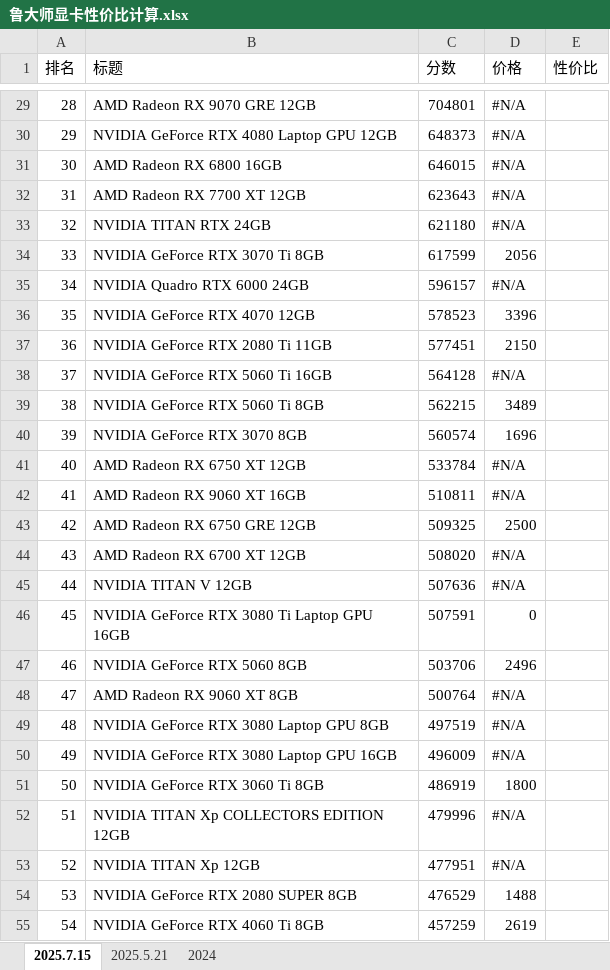
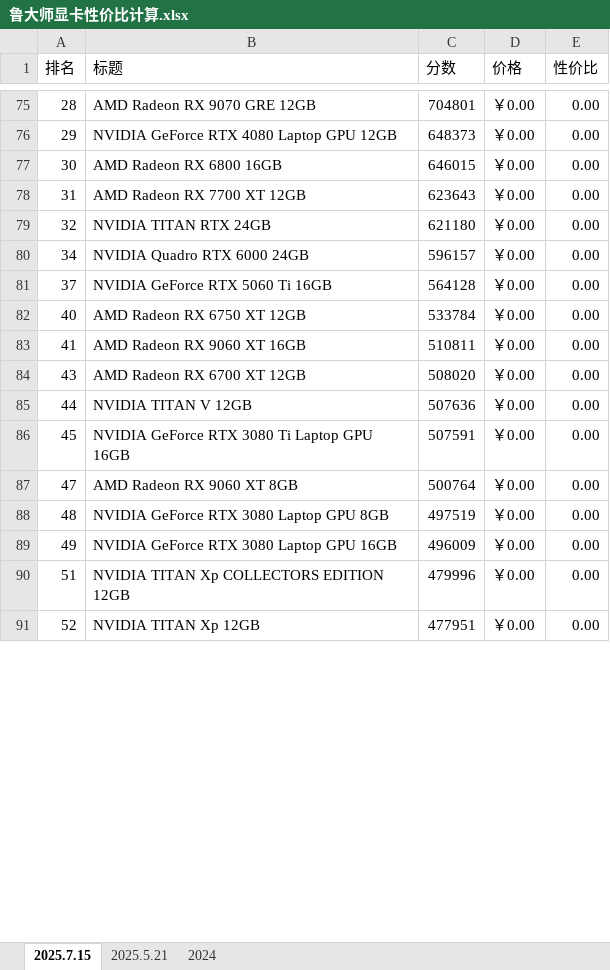
Before and after one commit to SimonXinw/python-web-tools, an Excel workbook: CPU-显卡/鲁大师显卡性价比计算.xlsx, sheet 2025.7.15, drawn as a sheet; only a part is shown, gaps mark what is left out; values as stored, in another font and other column widths than the file's, no cell formats; removed rows and columns are numbered as before the commit, all else as after; the diff covers the shown part only; the diff names each change by its address in the sheet, - before the commit and + after, or states it on an @@ line.

```diff
--- a/CPU-显卡/鲁大师显卡性价比计算.xlsx (sheet 2025.7.15)
+++ b/CPU-显卡/鲁大师显卡性价比计算.xlsx (sheet 2025.7.15)
-D75:D79 (价格): #N/A
+D75:D79 (价格): ￥0.00
-E75:E79 (性价比): (empty)
+E75:E79 (性价比): 0.00
-row 34: 33 | NVIDIA GeForce RTX 3070 Ti 8GB | 617599 | 2056
-D80 (价格): #N/A
+D80 (价格): ￥0.00
-E80 (性价比): (empty)
+E80 (性价比): 0.00
-row 36: 35 | NVIDIA GeForce RTX 4070 12GB | 578523 | 3396
-row 37: 36 | NVIDIA GeForce RTX 2080 Ti 11GB | 577451 | 2150
-D81 (价格): #N/A
+D81 (价格): ￥0.00
-E81 (性价比): (empty)
+E81 (性价比): 0.00
-row 39: 38 | NVIDIA GeForce RTX 5060 Ti 8GB | 562215 | 3489
-row 40: 39 | NVIDIA GeForce RTX 3070 8GB | 560574 | 1696
-D82:D83 (价格): #N/A
+D82:D83 (价格): ￥0.00
-E82:E83 (性价比): (empty)
+E82:E83 (性价比): 0.00
-row 43: 42 | AMD Radeon RX 6750 GRE 12GB | 509325 | 2500
-D84:D85 (价格): #N/A
+D84:D85 (价格): ￥0.00
-E84:E86 (性价比): (empty)
+E84:E86 (性价比): 0.00
-D86 (价格): 0
+D86 (价格): ￥0.00
-row 47: 46 | NVIDIA GeForce RTX 5060 8GB | 503706 | 2496
-D87:D89 (价格): #N/A
+D87:D89 (价格): ￥0.00
-E87:E89 (性价比): (empty)
+E87:E89 (性价比): 0.00
-row 51: 50 | NVIDIA GeForce RTX 3060 Ti 8GB | 486919 | 1800
-D90:D91 (价格): #N/A
+D90:D91 (价格): ￥0.00
-E90:E91 (性价比): (empty)
+E90:E91 (性价比): 0.00
-row 54: 53 | NVIDIA GeForce RTX 2080 SUPER 8GB | 476529 | 1488
-row 55: 54 | NVIDIA GeForce RTX 4060 Ti 8GB | 457259 | 2619
```
Also changed, not shown: 50 added rows, 40 removed rows and 866 edited cells elsewhere in this sheet, cell formats.
